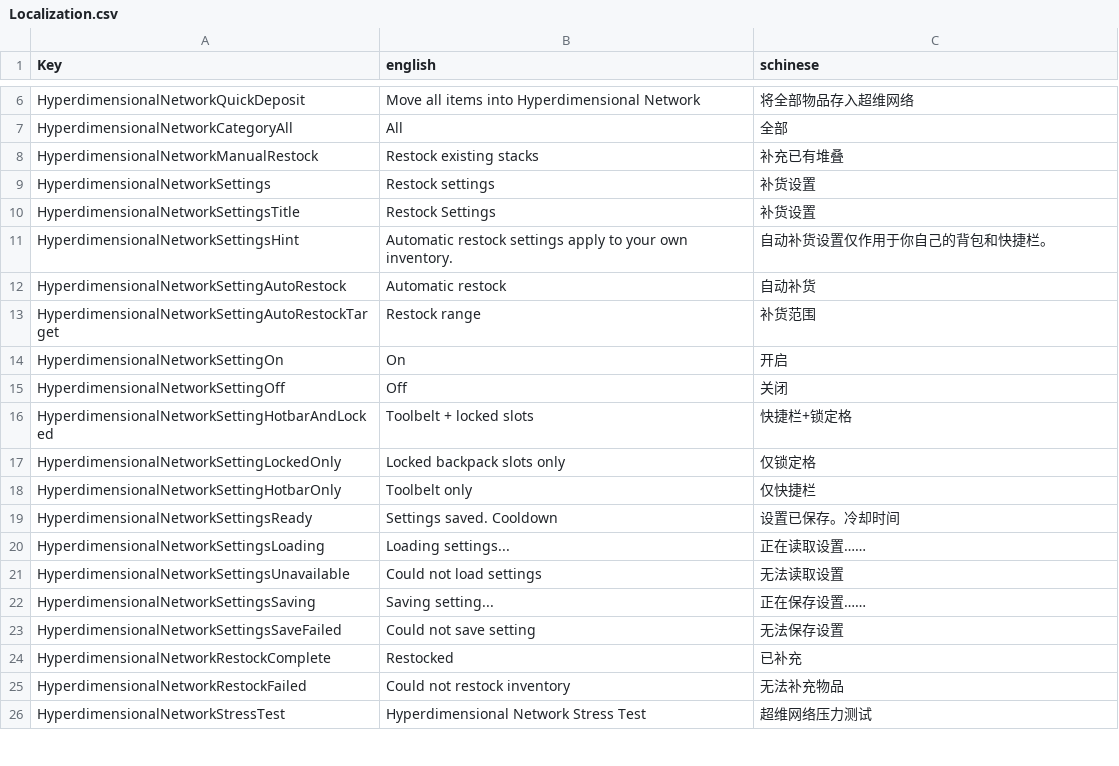
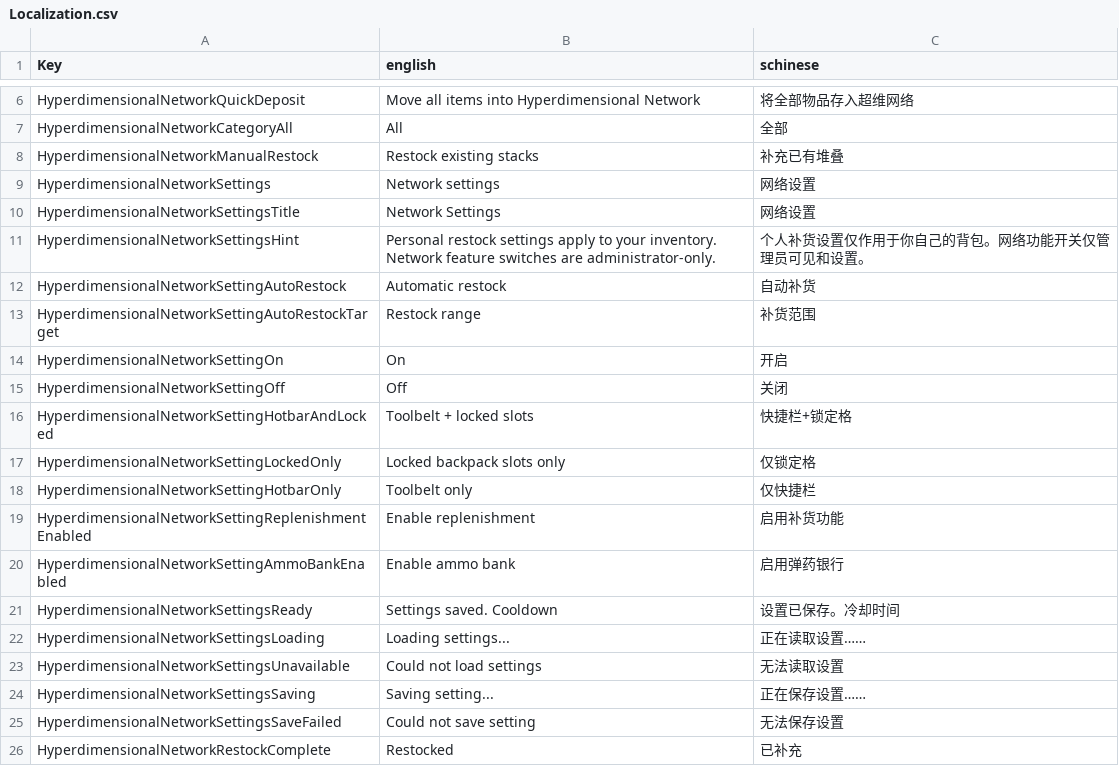
Before and after one commit to NzothR/HyperdimensionalNetwork, a CSV file: Config/Localization.csv, drawn as a sheet; only a part is shown, gaps mark what is left out; the shorter side is filled out with more unchanged rows.

Commit message:
feat: add network feature controls and ammo bank

```diff
--- a/Config/Localization.csv
+++ b/Config/Localization.csv
@@ -8,5 +8,5 @@ HyperdimensionalNetworkCategoryAll,All,全部
 HyperdimensionalNetworkManualRestock,Restock existing stacks,补充已有堆叠
-HyperdimensionalNetworkSettings,Restock settings,补货设置
-HyperdimensionalNetworkSettingsTitle,Restock Settings,补货设置
-HyperdimensionalNetworkSettingsHint,Automatic restock settings apply to your own inventory.,自动补货设置仅作用于你自己的背包和快捷栏。
+HyperdimensionalNetworkSettings,Network settings,网络设置
+HyperdimensionalNetworkSettingsTitle,Network Settings,网络设置
+HyperdimensionalNetworkSettingsHint,Personal restock settings apply to your inventory. Network feature switches are administrator-only.,个人补货设置仅作用于你自己的背包。网络功能开关仅管理员可见和设置。
 HyperdimensionalNetworkSettingAutoRestock,Automatic restock,自动补货
@@ -18,2 +18,4 @@ HyperdimensionalNetworkSettingLockedOnly,Locked backpack slots only,仅锁定格
 HyperdimensionalNetworkSettingHotbarOnly,Toolbelt only,仅快捷栏
+HyperdimensionalNetworkSettingReplenishmentEnabled,Enable replenishment,启用补货功能
+HyperdimensionalNetworkSettingAmmoBankEnabled,Enable ammo bank,启用弹药银行
 HyperdimensionalNetworkSettingsReady,Settings saved. Cooldown,设置已保存。冷却时间
```
Also changed, not shown: 15 other files.
